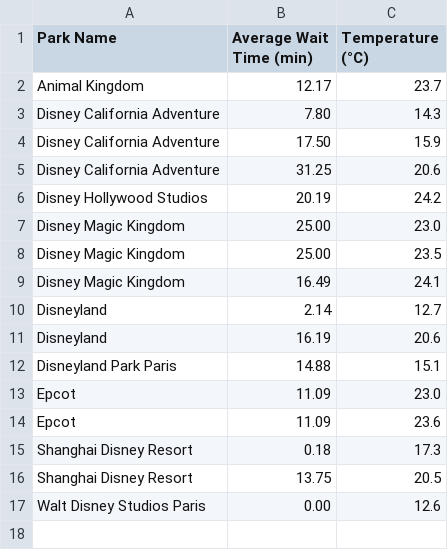
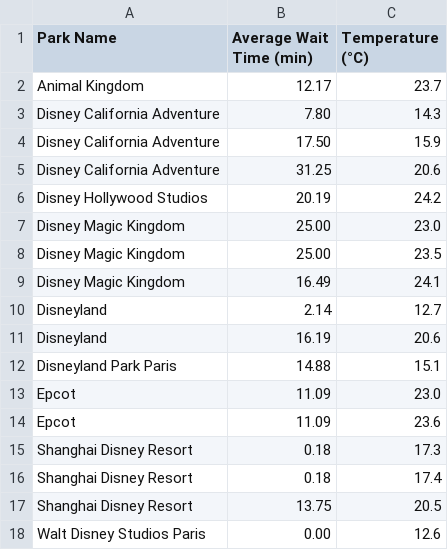
Before and after one commit to hnadel123/SI-206-Final-Project, a CSV file: park_wait_summary.csv, drawn as a sheet; the diff names each change by its address in the sheet, - before the commit and + after, or states it on an @@ line.

```diff
--- a/park_wait_summary.csv
+++ b/park_wait_summary.csv
+row 16: Shanghai Disney Resort | 0.18 | 17.4
```
Also changed, not shown: 3 other files.
